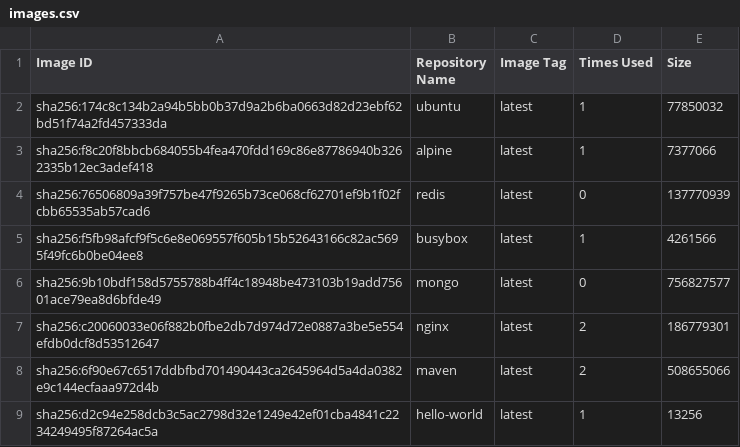
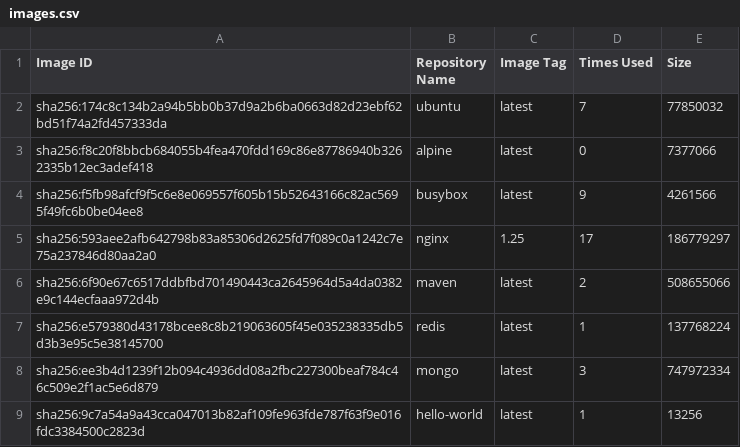
Before and after one commit to konstantopoulosk/MavenDocker-NullProject, a CSV file: images.csv, drawn as a sheet.

```diff
--- a/images.csv
+++ b/images.csv
@@ -1,9 +1,9 @@
 "Image ID","Repository Name","Image Tag","Times Used","Size"
-"sha256:174c8c134b2a94b5bb0b37d9a2b6ba0663d82d23ebf62bd51f74a2fd457333da","ubuntu","latest","1","77850032"
-"sha256:f8c20f8bbcb684055b4fea470fdd169c86e87786940b3262335b12ec3adef418","alpine","latest","1","7377066"
-"sha256:76506809a39f757be47f9265b73ce068cf62701ef9b1f02fcbb65535ab57cad6","redis","latest","0","137770939"
-"sha256:f5fb98afcf9f5c6e8e069557f605b15b52643166c82ac5695f49fc6b0be04ee8","busybox","latest","1","4261566"
-"sha256:9b10bdf158d5755788b4ff4c18948be473103b19add75601ace79ea8d6bfde49","mongo","latest","0","756827577"
-"sha256:c20060033e06f882b0fbe2db7d974d72e0887a3be5e554efdb0dcf8d53512647","nginx","latest","2","186779301"
+"sha256:174c8c134b2a94b5bb0b37d9a2b6ba0663d82d23ebf62bd51f74a2fd457333da","ubuntu","latest","7","77850032"
+"sha256:f8c20f8bbcb684055b4fea470fdd169c86e87786940b3262335b12ec3adef418","alpine","latest","0","7377066"
+"sha256:f5fb98afcf9f5c6e8e069557f605b15b52643166c82ac5695f49fc6b0be04ee8","busybox","latest","9","4261566"
+"sha256:593aee2afb642798b83a85306d2625fd7f089c0a1242c7e75a237846d80aa2a0","nginx","1.25","17","186779297"
 "sha256:6f90e67c6517ddbfbd701490443ca2645964d5a4da0382e9c144ecfaaa972d4b","maven","latest","2","508655066"
-"sha256:d2c94e258dcb3c5ac2798d32e1249e42ef01cba4841c2234249495f87264ac5a","hello-world","latest","1","13256"
+"sha256:e579380d43178bcee8c8b219063605f45e035238335db5d3b3e95c5e38145700","redis","latest","1","137768224"
+"sha256:ee3b4d1239f12b094c4936dd08a2fbc227300beaf784c46c509e2f1ac5e6d879","mongo","latest","3","747972334"
+"sha256:9c7a54a9a43cca047013b82af109fe963fde787f63f9e016fdc3384500c2823d","hello-world","latest","1","13256"
```
Also changed, not shown: containers.csv, 3 other files.
